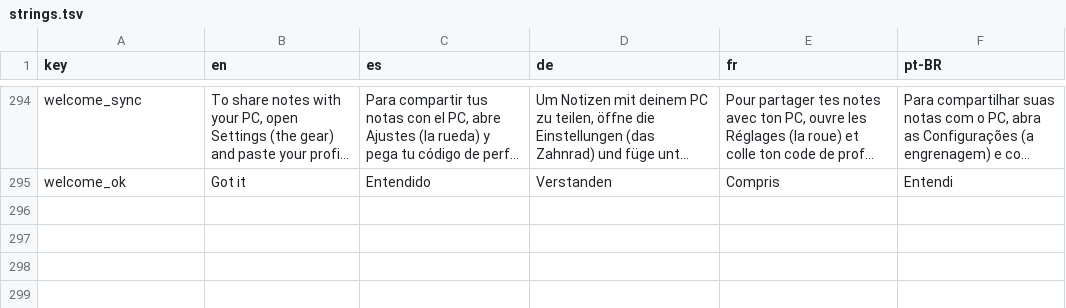
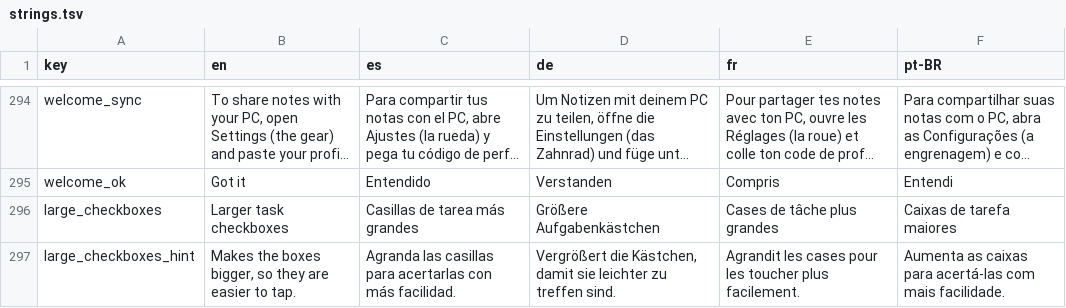
Before and after one commit to NachoPola16/aldune, a TSV file: android/strings.tsv, drawn as a sheet; only a part is shown, gaps mark what is left out; long unchanged cells end in …; the diff names each change by its address in the sheet, - before the commit and + after, or states it on an @@ line.

Commit message:
Casillas de tarea grandes (ajuste en Windows y Android) y botón «Quitar hechas» visible en el editor de Android

```diff
--- a/android/strings.tsv
+++ b/android/strings.tsv
+row 296: large_checkboxes | Larger task checkboxes | Casillas de tarea más grandes | Größere Aufgabenkästchen | Cases de tâche plus grandes | Caixas de tarefa maiores
+row 297: large_checkboxes_hint | Makes the boxes bigger, so they are easier to tap. | Agranda las casillas para acertarlas con más facilidad. | Vergrößert die Kästchen, damit sie leichter zu treffen sind. | Agrandit les cases pour les toucher plus facilement. | Aumenta as caixas para acertá-las com mais facilidade.
```
Also changed, not shown: 24 other files.
